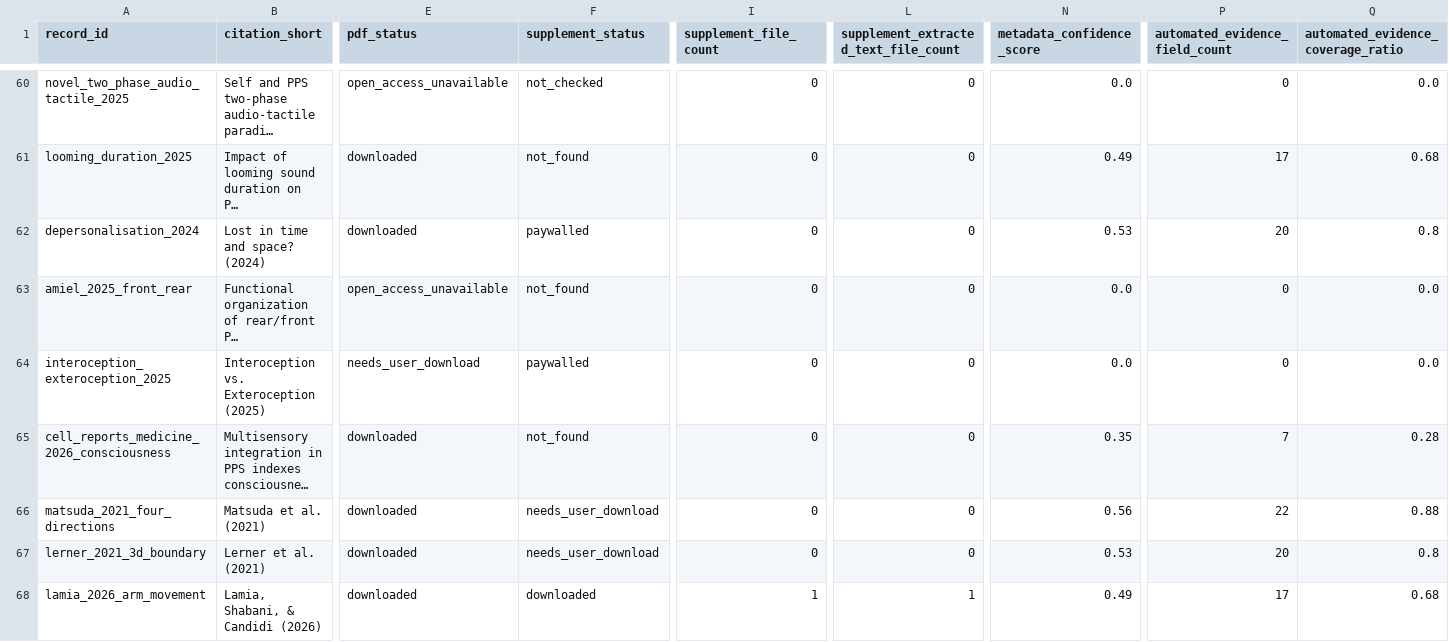
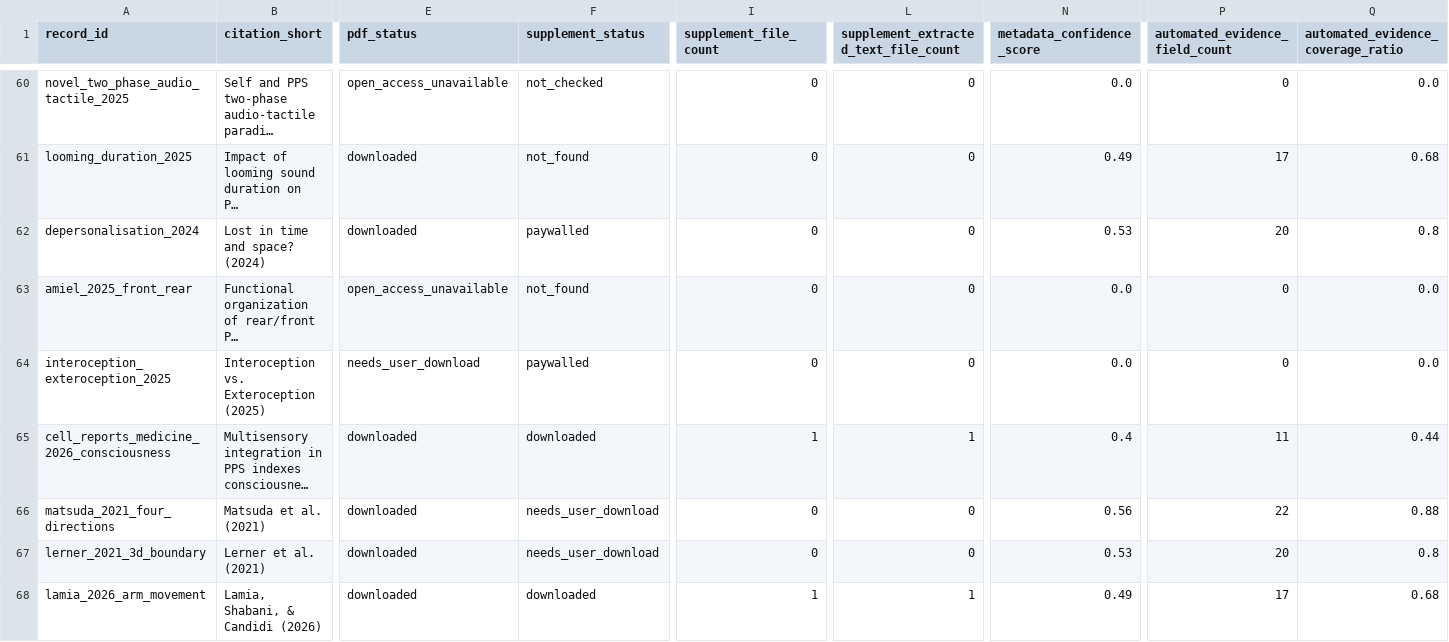
Before and after one commit to GeorgeFejer91/pps-kit, a CSV file: For-AI/audiotactile-paper-metadata-audit/running_checklist.csv, drawn as a sheet; only a part is shown, gaps mark what is left out; long unchanged cells end in …; the diff names each change by its address in the sheet, - before the commit and + after, or states it on an @@ line.

```diff
--- a/For-AI/audiotactile-paper-metadata-audit/running_checklist.csv
+++ b/For-AI/audiotactile-paper-metadata-audit/running_checklist.csv
-F65 (supplement_status): not_found
+F65 (supplement_status): downloaded
-I65 (supplement_file_count): 0
+I65 (supplement_file_count): 1
-L65: 0
+L65: 1
-N65 (metadata_confidence_score): 0.35
+N65 (metadata_confidence_score): 0.4
-P65 (automated_evidence_field_count): 7
+P65 (automated_evidence_field_count): 11
-Q65: 0.28
+Q65: 0.44
```
Also changed, not shown: For-AI/audiotactile-paper-metadata-audit/doi_inventory.csv, For-AI/audiotactile-paper-metadata-audit/manual_review_index.csv, 12 other files.
